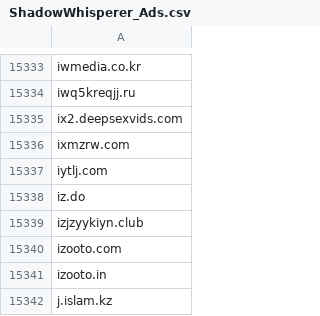
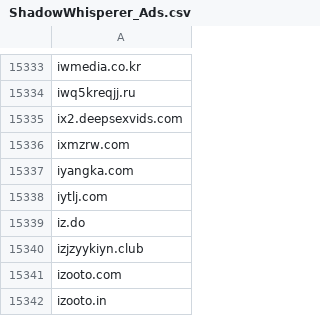
Before and after one commit to external-sources/hosts-sources, a CSV file: data/ShadowWhisperer_Ads.csv, drawn as a sheet; only a part is shown, gaps mark what is left out; the shorter side is filled out with more unchanged rows.

```diff
--- a/data/ShadowWhisperer_Ads.csv
+++ b/data/ShadowWhisperer_Ads.csv
@@ -15336,2 +15336,3 @@ ix2.deepsexvids.com
 ixmzrw.com
+iyangka.com
 iytlj.com
```
Also changed, not shown: data/ShadowWhisperer_Ads_Wild.csv, data/ShadowWhisperer_Junk.csv, 4 other files.
